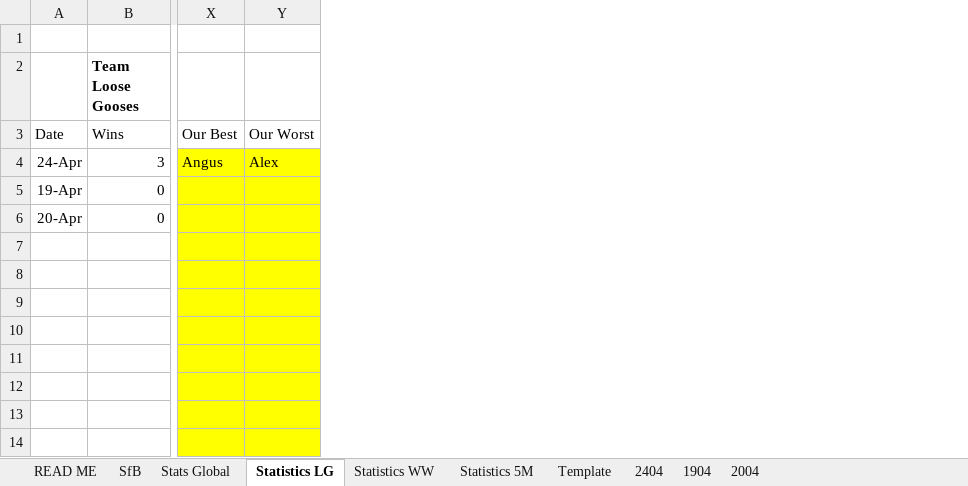
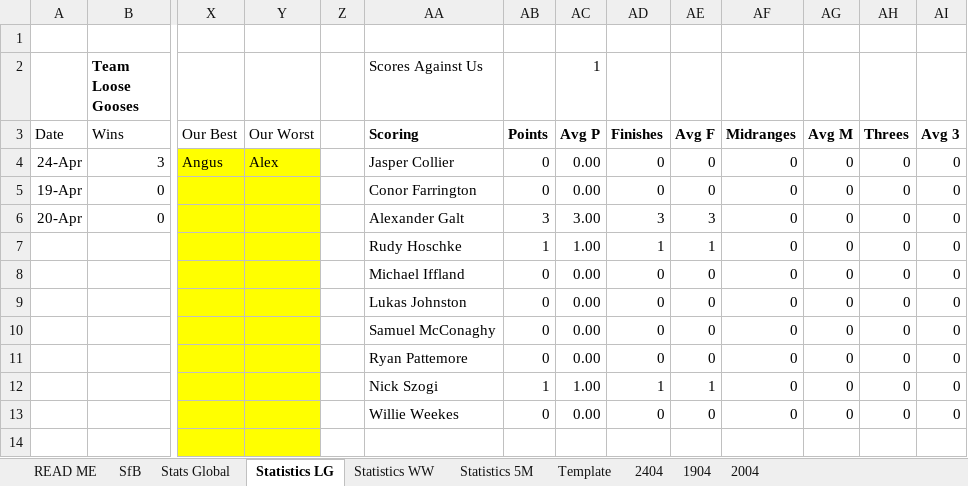
Before and after one commit to KingGoose20/TLTBO, an Excel workbook: Other Files/PastResults.xlsx, sheet Statistics LG, drawn as a sheet; only a part is shown, gaps mark what is left out; values as stored, in another font and other column widths than the file's, no borders; table styles not drawn; the diff names each change by its address in the sheet, - before the commit and + after, or states it on an @@ line.

```diff
--- a/Other Files/PastResults.xlsx (sheet Statistics LG)
+++ b/Other Files/PastResults.xlsx (sheet Statistics LG)
+column Z, empty
+column AA (Scores Against Us), rows 3-13: Scoring | Jasper Collier | Conor Farrington | Alexander Galt | Rudy Hoschke | Michael Iffland | Lukas Johnston | Samuel McConaghy | Ryan Pattemore | Nick Szogi | Willie Weekes
+column AB, rows 3-13: Points | 0 | 0 | 3 | 1 | 0 | 0 | 0 | 0 | 1 | 0
+column AC (1), rows 3-13: Avg P | 0.00 | 0.00 | 3.00 | 1.00 | 0.00 | 0.00 | 0.00 | 0.00 | 1.00 | 0.00
+column AD, rows 3-13: Finishes | 0 | 0 | 3 | 1 | 0 | 0 | 0 | 0 | 1 | 0
+column AE, rows 3-13: Avg F | 0 | 0 | 3 | 1 | 0 | 0 | 0 | 0 | 1 | 0
+column AF, rows 3-13: Midranges | 0 | 0 | 0 | 0 | 0 | 0 | 0 | 0 | 0 | 0
+column AG, rows 3-13: Avg M | 0 | 0 | 0 | 0 | 0 | 0 | 0 | 0 | 0 | 0
+column AH, rows 3-13: Threes | 0 | 0 | 0 | 0 | 0 | 0 | 0 | 0 | 0 | 0
+column AI, rows 3-13: Avg 3 | 0 | 0 | 0 | 0 | 0 | 0 | 0 | 0 | 0 | 0
```
Also changed, not shown: 1 other file.
